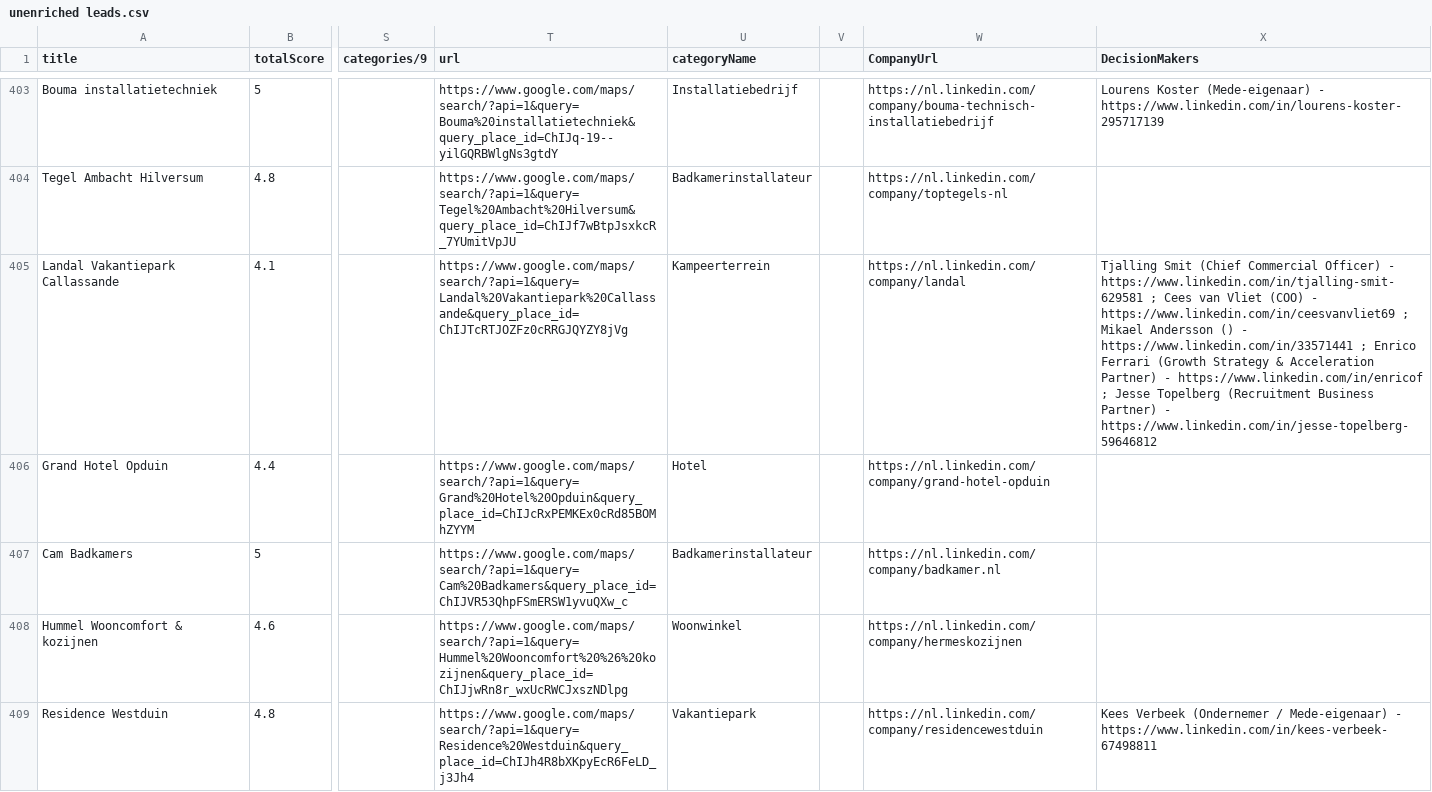
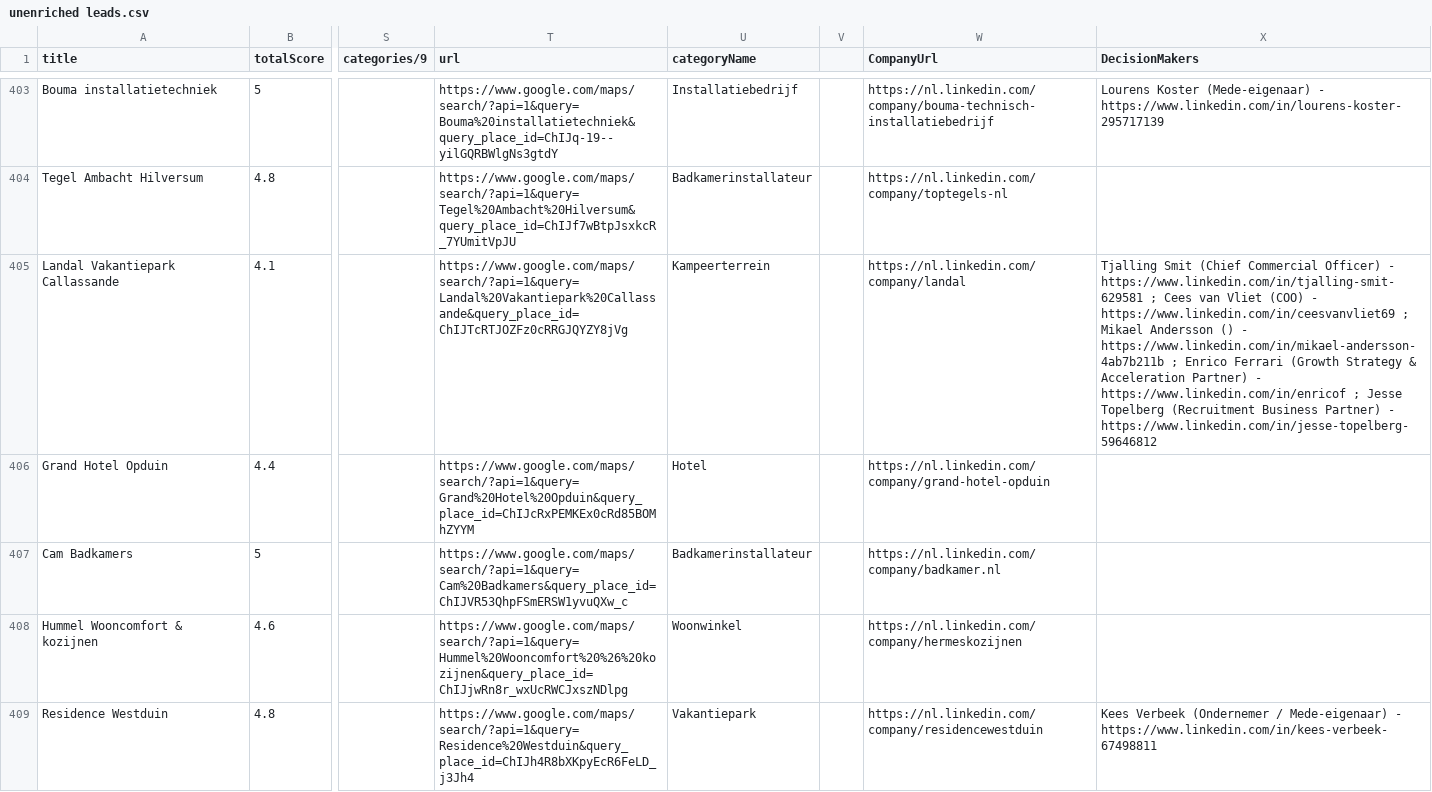
Before and after one commit to shreyashfr/enrichment-, a CSV file: unenriched leads.csv, drawn as a sheet; only a part is shown, gaps mark what is left out; the diff covers the shown part only; the diff names each change by its address in the sheet, - before the commit and + after, or states it on an @@ line.

```diff
--- a/unenriched leads.csv
+++ b/unenriched leads.csv
-X405 (DecisionMakers): …() - https://www.linkedin.com/in/33571441 ; Enrico…
+X405 (DecisionMakers): …() - https://www.linkedin.com/in/mikael-andersson-4ab7b211b ; Enrico…
```
Also changed, not shown: 50 edited cells elsewhere in this file.
